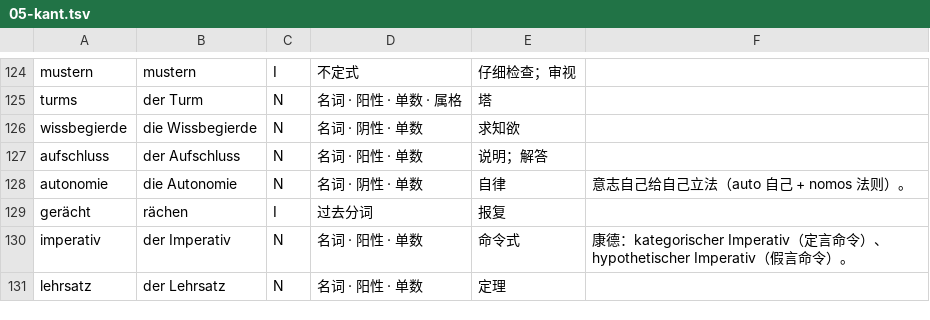
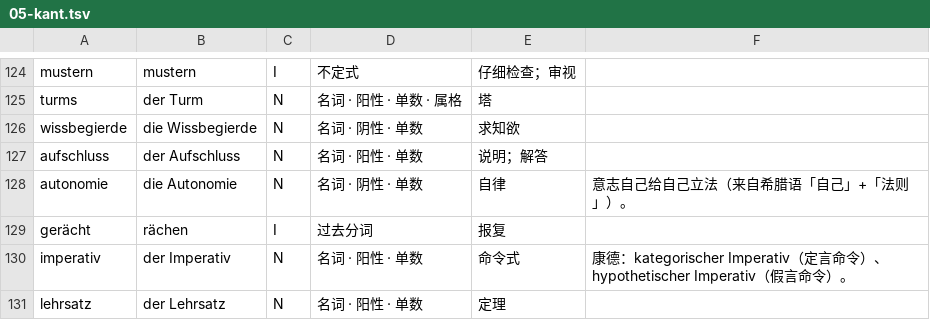
Before and after one commit to letsEstel/lesepult, a TSV file: shared/lexicon/05-kant.tsv, drawn as a sheet; only a part is shown, gaps mark what is left out.

```diff
--- a/shared/lexicon/05-kant.tsv
+++ b/shared/lexicon/05-kant.tsv
@@ -127,3 +127,3 @@ wissbegierde|die Wissbegierde|N|名词 · 阴性 · 单数|求知欲|
 aufschluss|der Aufschluss|N|名词 · 阳性 · 单数|说明；解答|
-autonomie|die Autonomie|N|名词 · 阴性 · 单数|自律|意志自己给自己立法（auto 自己 + nomos 法则）。
+autonomie|die Autonomie|N|名词 · 阴性 · 单数|自律|意志自己给自己立法（来自希腊语「自己」+「法则」）。
 gerächt|rächen|I|过去分词|报复|
```
Also changed, not shown: 9 other files.
